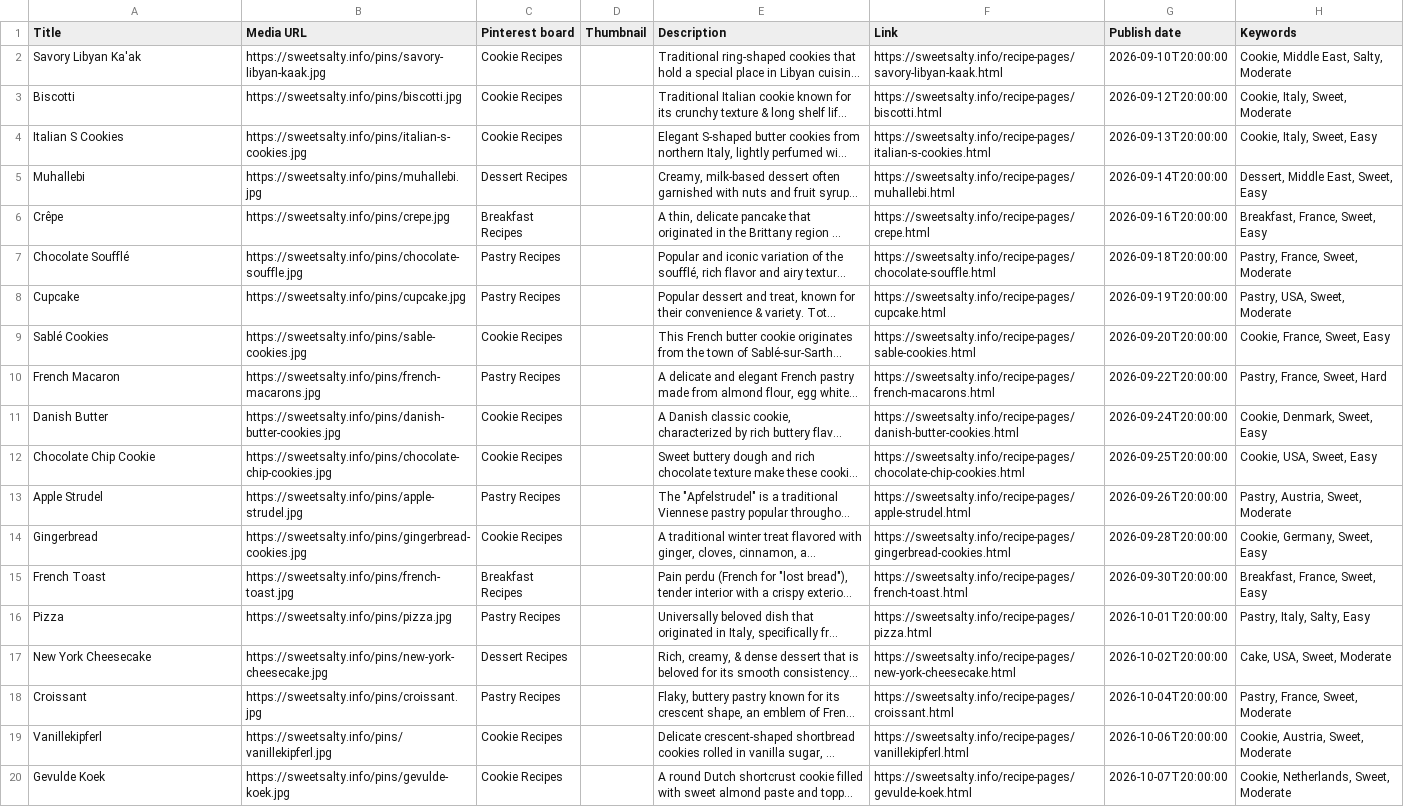
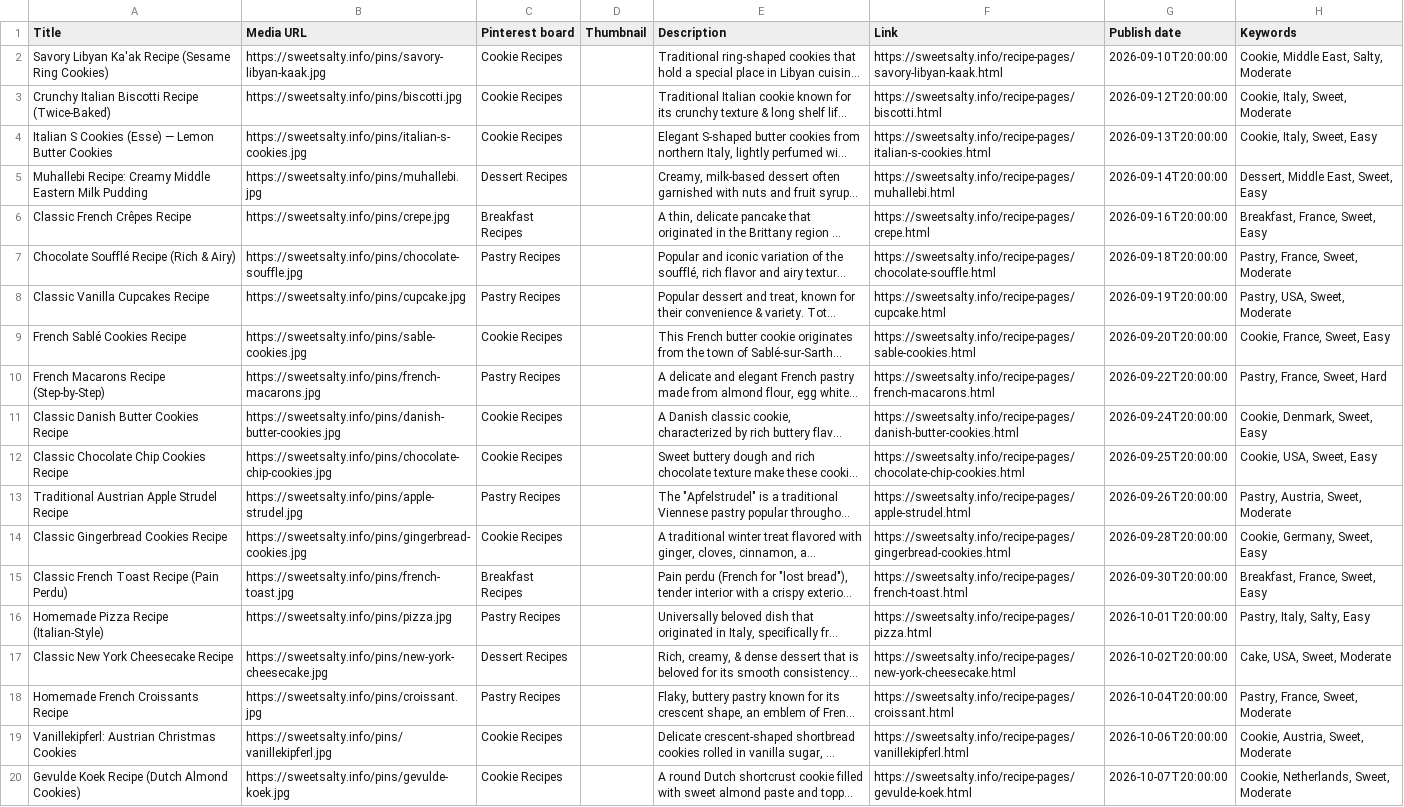
Before and after one commit to razco7/sweetsalty, a CSV file: pins/pinterest-bulk-upload.csv, drawn as a sheet; long unchanged cells end in …; the diff names each change by its address in the sheet, - before the commit and + after, or states it on an @@ line.

```diff
--- a/pins/pinterest-bulk-upload.csv
+++ b/pins/pinterest-bulk-upload.csv
-A2 (Title): Savory Libyan Ka'ak
+A2 (Title): Savory Libyan Ka'ak Recipe (Sesame Ring Cookies)
-A3 (Title): Biscotti
+A3 (Title): Crunchy Italian Biscotti Recipe (Twice-Baked)
-A4 (Title): Italian S Cookies
+A4 (Title): Italian S Cookies (Esse) — Lemon Butter Cookies
-A5 (Title): Muhallebi
+A5 (Title): Muhallebi Recipe: Creamy Middle Eastern Milk Pudding
-A6 (Title): Crêpe
+A6 (Title): Classic French Crêpes Recipe
-A7 (Title): Chocolate Soufflé
+A7 (Title): Chocolate Soufflé Recipe (Rich & Airy)
-A8 (Title): Cupcake
+A8 (Title): Classic Vanilla Cupcakes Recipe
-A9 (Title): Sablé Cookies
+A9 (Title): French Sablé Cookies Recipe
-A10 (Title): French Macaron
+A10 (Title): French Macarons Recipe (Step-by-Step)
-A11 (Title): Danish Butter
+A11 (Title): Classic Danish Butter Cookies Recipe
-A12 (Title): Chocolate Chip Cookie
+A12 (Title): Classic Chocolate Chip Cookies Recipe
-A13 (Title): Apple Strudel
+A13 (Title): Traditional Austrian Apple Strudel Recipe
-A14 (Title): Gingerbread
+A14 (Title): Classic Gingerbread Cookies Recipe
-A15 (Title): French Toast
+A15 (Title): Classic French Toast Recipe (Pain Perdu)
-A16 (Title): Pizza
+A16 (Title): Homemade Pizza Recipe (Italian-Style)
-A17 (Title): New York Cheesecake
+A17 (Title): Classic New York Cheesecake Recipe
-A18 (Title): Croissant
+A18 (Title): Homemade French Croissants Recipe
-A19 (Title): Vanillekipferl
+A19 (Title): Vanillekipferl: Austrian Christmas Cookies
-A20 (Title): Gevulde Koek
+A20 (Title): Gevulde Koek Recipe (Dutch Almond Cookies)
```
Also changed, not shown: 20 other files.
